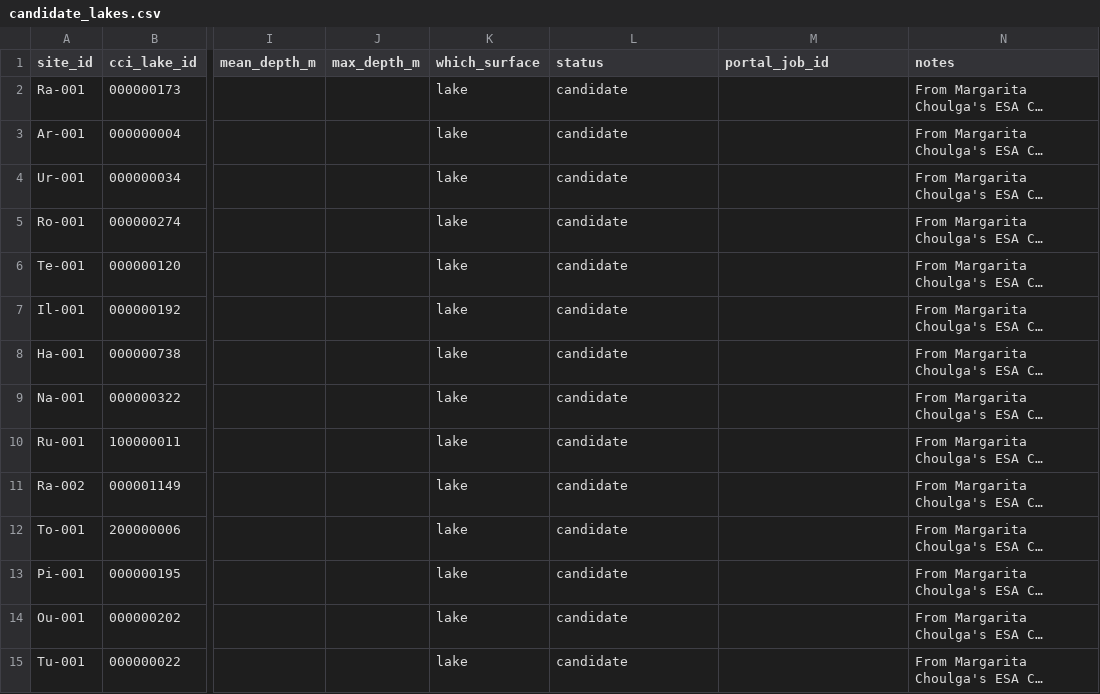
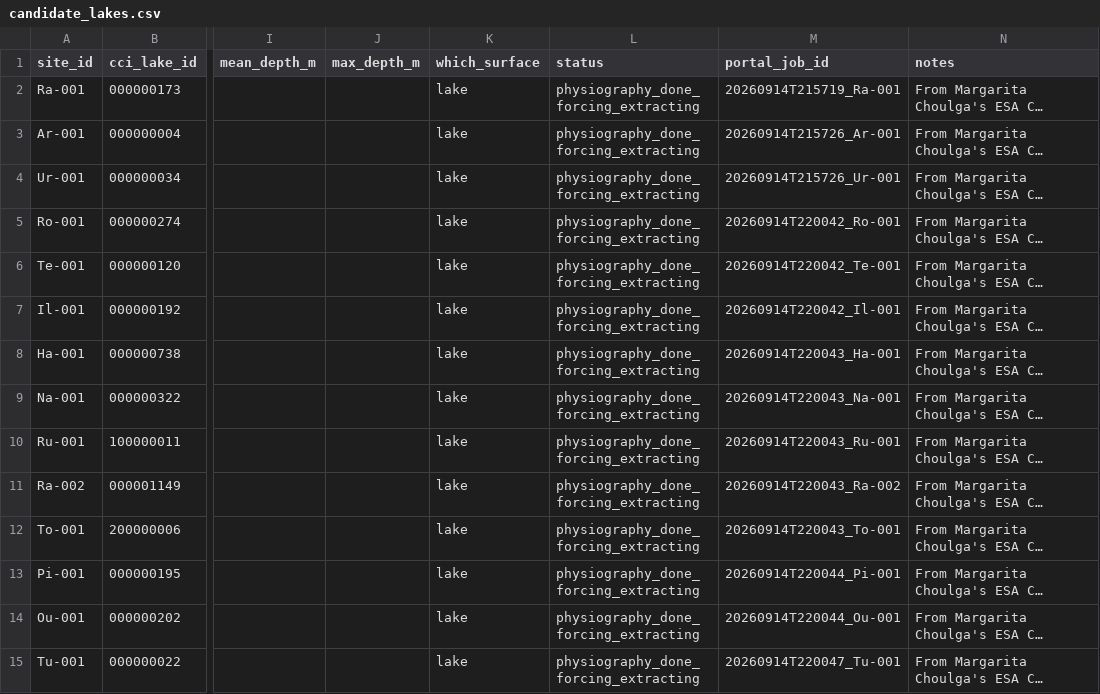
Before and after one commit to gpbalsamo/ifs-lakebench, a CSV file: sites/candidate_lakes.csv, drawn as a sheet; only a part is shown, gaps mark what is left out; long unchanged cells end in …; the diff covers the shown part only; the diff names each change by its address in the sheet, - before the commit and + after, or states it on an @@ line.

```diff
--- a/sites/candidate_lakes.csv
+++ b/sites/candidate_lakes.csv
-L2:L15 (status): candidate
+L2:L15 (status): physiography_done_forcing_extracting
-M2 (portal_job_id): (empty)
+M2 (portal_job_id): 20260914T215719_Ra-001
-M3 (portal_job_id): (empty)
+M3 (portal_job_id): 20260914T215726_Ar-001
-M4 (portal_job_id): (empty)
+M4 (portal_job_id): 20260914T215726_Ur-001
-M5 (portal_job_id): (empty)
+M5 (portal_job_id): 20260914T220042_Ro-001
-M6 (portal_job_id): (empty)
+M6 (portal_job_id): 20260914T220042_Te-001
-M7 (portal_job_id): (empty)
+M7 (portal_job_id): 20260914T220042_Il-001
-M8 (portal_job_id): (empty)
+M8 (portal_job_id): 20260914T220043_Ha-001
-M9 (portal_job_id): (empty)
+M9 (portal_job_id): 20260914T220043_Na-001
-M10 (portal_job_id): (empty)
+M10 (portal_job_id): 20260914T220043_Ru-001
-M11 (portal_job_id): (empty)
+M11 (portal_job_id): 20260914T220043_Ra-002
-M12 (portal_job_id): (empty)
+M12 (portal_job_id): 20260914T220043_To-001
-M13 (portal_job_id): (empty)
+M13 (portal_job_id): 20260914T220044_Pi-001
-M14 (portal_job_id): (empty)
+M14 (portal_job_id): 20260914T220044_Ou-001
-M15 (portal_job_id): (empty)
+M15 (portal_job_id): 20260914T220047_Tu-001
```
Also changed, not shown: 156 edited cells elsewhere in this file.
